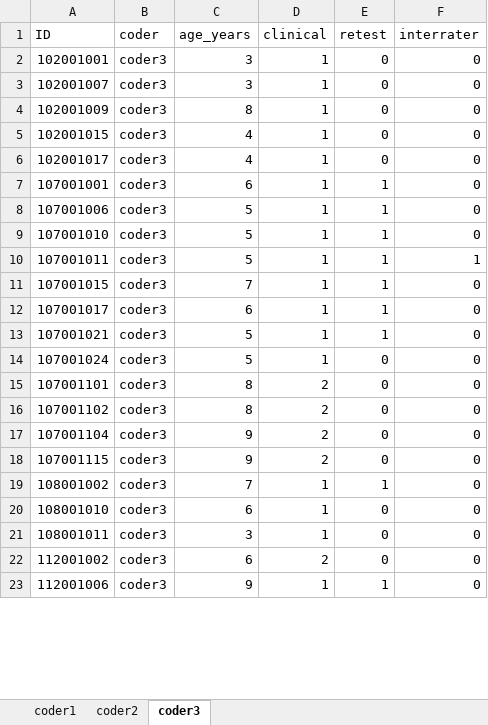
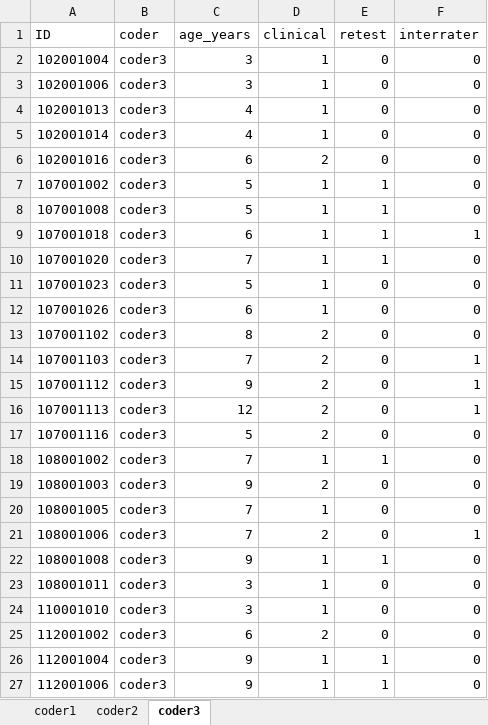
Before and after one commit to wpspublish-public/DSHerzberg-GENERAL, an Excel workbook: OUTPUT-FILES/osel-wps-r1-coder-assignments.xlsx, sheet coder3, drawn as a sheet; only a part is shown; values as stored, in another font and other column widths than the file's, no borders; removed rows and columns are numbered as before the commit, all else as after; the diff covers the shown part only; the diff names each change by its address in the sheet, - before the commit and + after, or states it on an @@ line.

```diff
--- a/OUTPUT-FILES/osel-wps-r1-coder-assignments.xlsx (sheet coder3)
+++ b/OUTPUT-FILES/osel-wps-r1-coder-assignments.xlsx (sheet coder3)
-A2 (ID): 102001001
+A2 (ID): 102001004
-A3 (ID): 102001007
+A3 (ID): 102001006
-row 4: 102001009 | coder3 | 8 | 1 | 0 | 0
-A4 (ID): 102001015
+A4 (ID): 102001013
-A5 (ID): 102001017
+A5 (ID): 102001014
-A6 (ID): 107001001
+A6 (ID): 102001016
-D6 (clinical): 1
+D6 (clinical): 2
-E6 (retest): 1
+E6 (retest): 0
-A7 (ID): 107001006
+A7 (ID): 107001002
-A8 (ID): 107001010
+A8 (ID): 107001008
-A9 (ID): 107001011
+A9 (ID): 107001018
-C9 (age_years): 5
+C9 (age_years): 6
-A10 (ID): 107001015
+A10 (ID): 107001020
-row 12: 107001017 | coder3 | 6 | 1 | 1 | 0
-row 13: 107001021 | coder3 | 5 | 1 | 1 | 0
-A11 (ID): 107001024
+A11 (ID): 107001023
-A12 (ID): 107001101
+A12 (ID): 107001026
-C12 (age_years): 8
+C12 (age_years): 6
-D12 (clinical): 2
+D12 (clinical): 1
+row 14: 107001103 | coder3 | 7 | 2 | 0 | 1
-A15 (ID): 107001104
+A15 (ID): 107001112
-F15 (interrater): 0
+F15 (interrater): 1
+row 16: 107001113 | coder3 | 12 | 2 | 0 | 1
-A17 (ID): 107001115
+A17 (ID): 107001116
-C17 (age_years): 9
+C17 (age_years): 5
+row 19: 108001003 | coder3 | 9 | 2 | 0 | 0
-A20 (ID): 108001010
+A20 (ID): 108001005
-C20 (age_years): 6
+C20 (age_years): 7
+row 21: 108001006 | coder3 | 7 | 2 | 0 | 1
+row 22: 108001008 | coder3 | 9 | 1 | 1 | 0
+row 24: 110001010 | coder3 | 3 | 1 | 0 | 0
+row 26: 112001004 | coder3 | 9 | 1 | 1 | 0
```
Also changed, not shown: 41 added rows, 45 removed rows and 127 edited cells elsewhere in this sheet, sheet coder1, sheet coder2, 5 other files.
